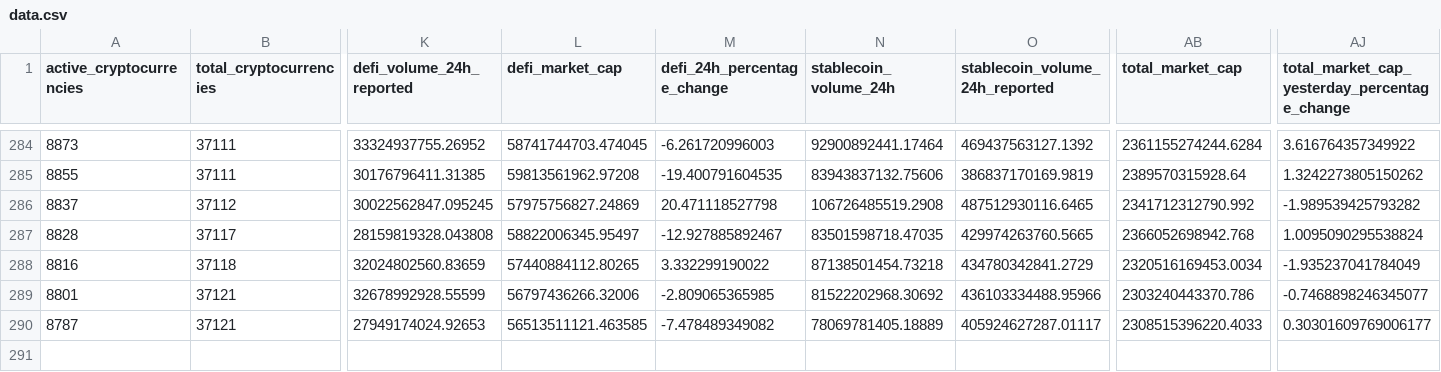
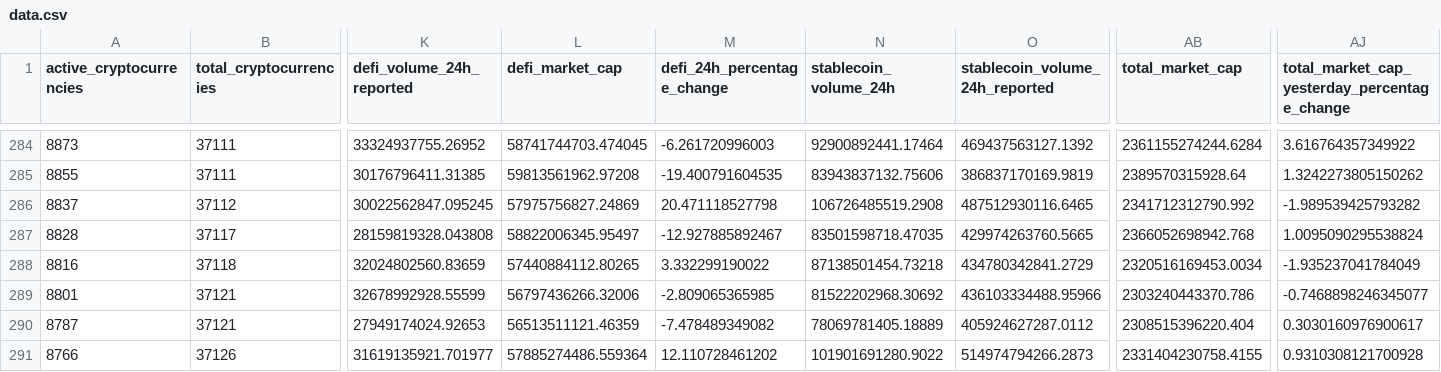
Before and after one commit to jorickdefraine/cmc-quotes-fetcher, a CSV file: data.csv, drawn as a sheet; only a part is shown, gaps mark what is left out; rows hold the shown columns only; the diff names each change by its address in the sheet, - before the commit and + after, or states it on an @@ line.

```diff
--- a/data.csv
+++ b/data.csv
-L290 (defi_market_cap): 56513511121.463585
+L290 (defi_market_cap): 56513511121.46359
-O290 (stablecoin_volume_24h_reported): 405924627287.01117
+O290 (stablecoin_volume_24h_reported): 405924627287.0112
-AB290 (total_market_cap): 2308515396220.4033
+AB290 (total_market_cap): 2308515396220.404
-AJ290: 0.30301609769006177
+AJ290: 0.3030160976900617
+row 291: 8766 | 37126 | 31619135921.701977 | 57885274486.559364 | 12.110728461202 | 101901691280.9022 | 514974794266.2873 | 2331404230758.4155 | 0.9310308121700928
```
